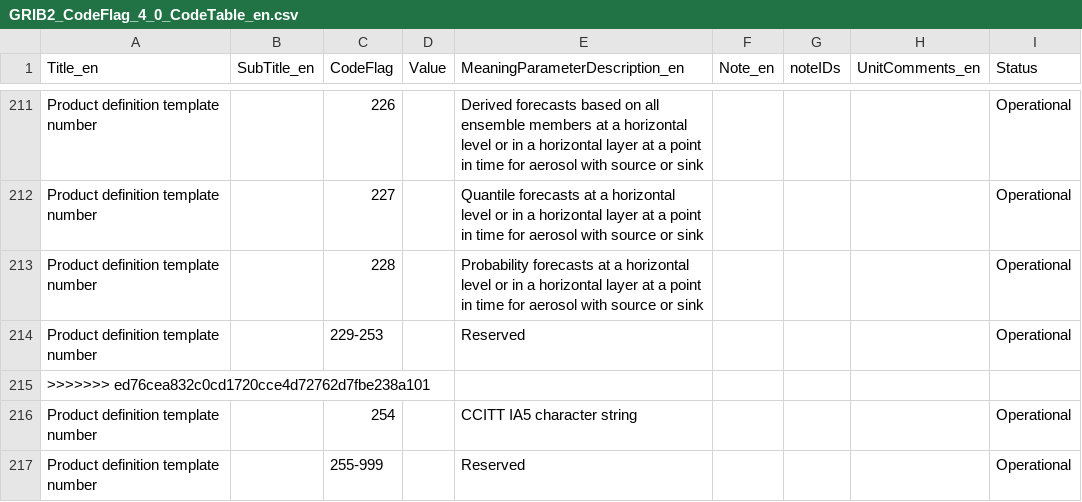
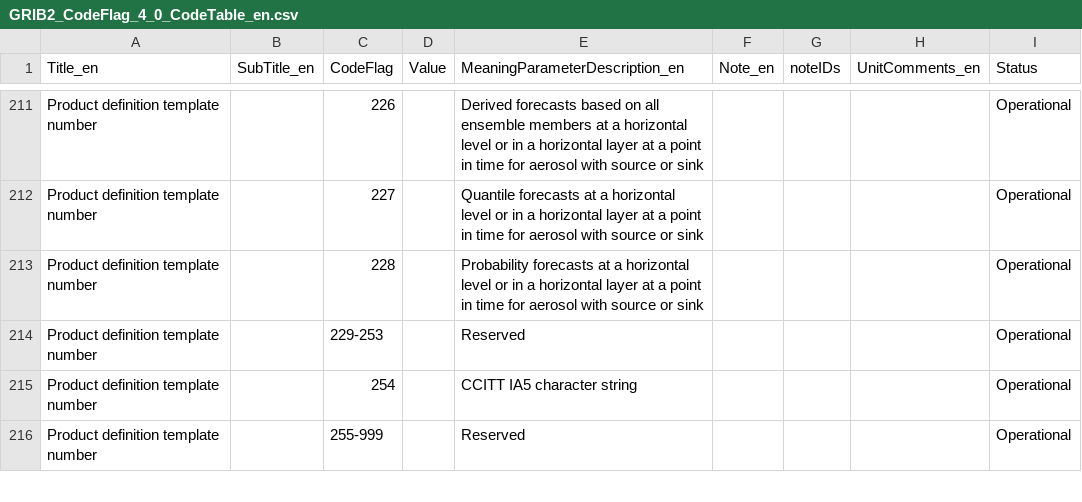
Before and after one commit to wmo-im/GRIB2, a CSV file: GRIB2_CodeFlag_4_0_CodeTable_en.csv, drawn as a sheet; only a part is shown, gaps mark what is left out.

Commit message:
csv cleanup

```diff
--- a/GRIB2_CodeFlag_4_0_CodeTable_en.csv
+++ b/GRIB2_CodeFlag_4_0_CodeTable_en.csv
@@ -214,3 +214,2 @@ Product definition template number,,228,,"Probability forecasts at a horizontal
 Product definition template number,,229-253,,Reserved,,,,Operational
->>>>>>> ed76cea832c0cd1720cce4d72762d7fbe238a101
 Product definition template number,,254,,CCITT IA5 character string,,,,Operational
```
